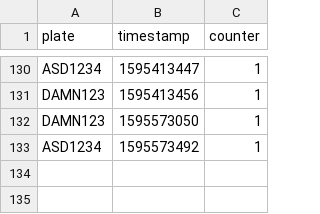
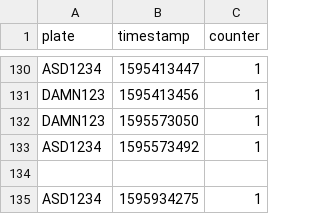
Before and after one commit to Ravindu-Dilshan/ThatsMySpot, a CSV file: api/authentication.csv, drawn as a sheet; only a part is shown, gaps mark what is left out; the diff names each change by its address in the sheet, - before the commit and + after, or states it on an @@ line.

```diff
--- a/api/authentication.csv
+++ b/api/authentication.csv
+row 134: (empty)
+row 135: ASD1234 | 1595934275 | 1
```
Also changed, not shown: 1 other file.
